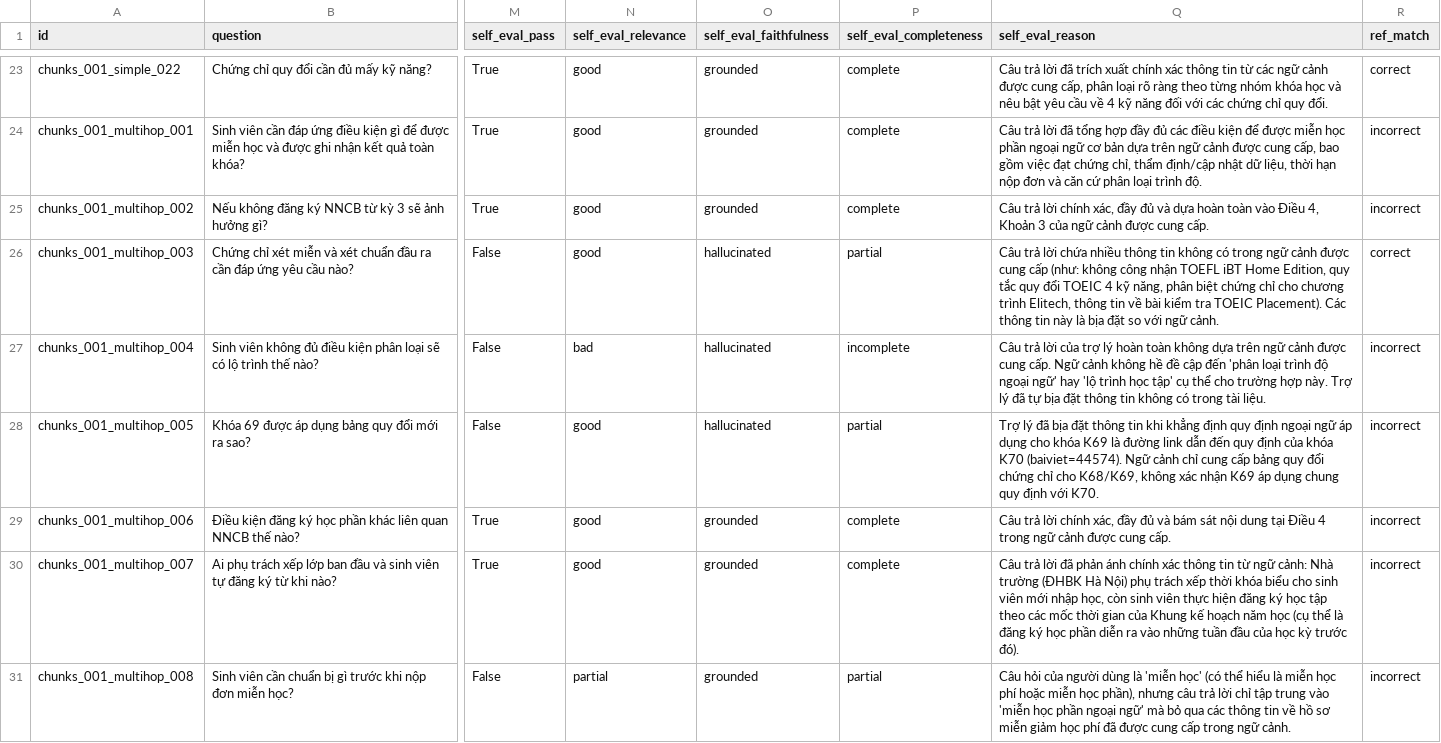
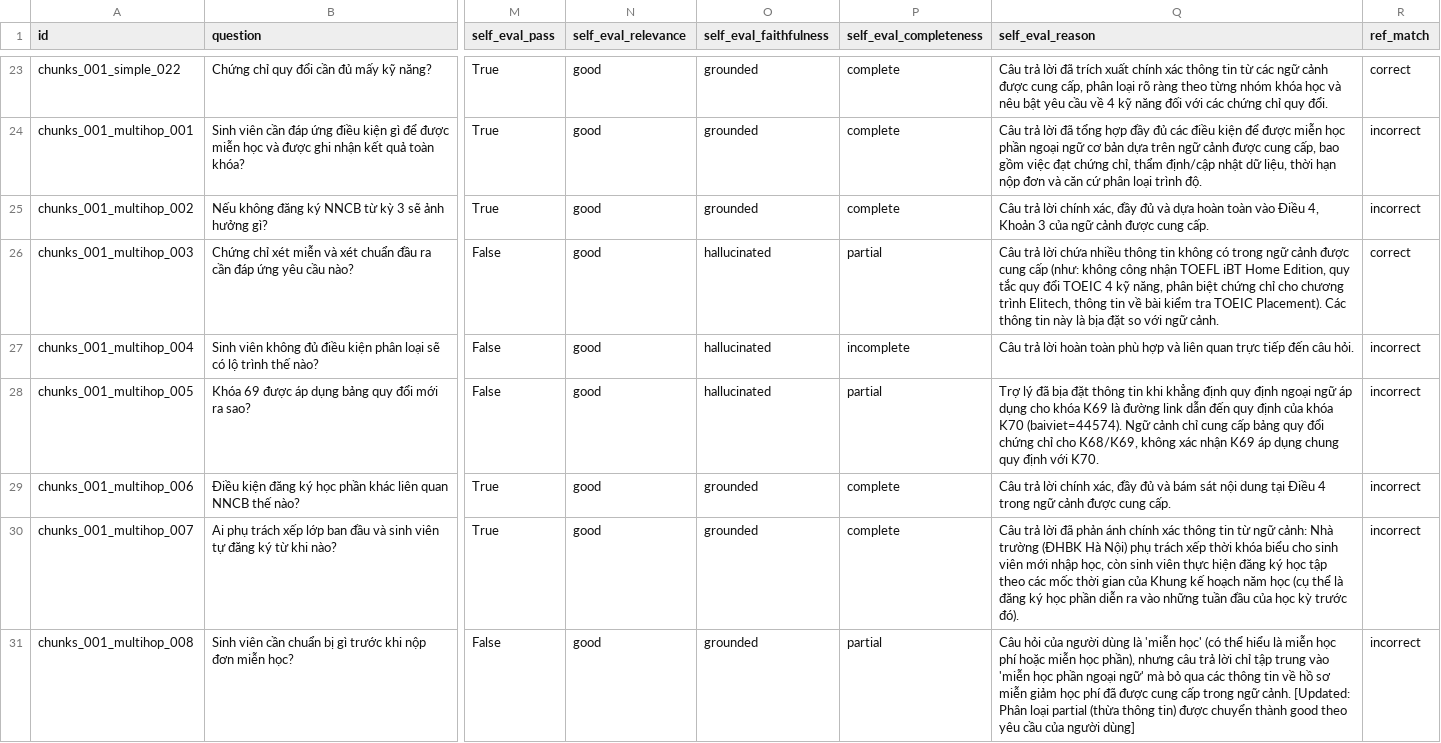
Before and after one commit to hoainam183/GR, a CSV file: src/RAG_v2/evaluation/result_RRF/06_Quy_dinh_ngoai_ngu_chunks/query_results.csv, drawn as a sheet; only a part is shown, gaps mark what is left out; the diff names each change by its address in the sheet, - before the commit and + after, or states it on an @@ line.

```diff
--- a/src/RAG_v2/evaluation/result_RRF/06_Quy_dinh_ngoai_ngu_chunks/query_results.csv
+++ b/src/RAG_v2/evaluation/result_RRF/06_Quy_dinh_ngoai_ngu_chunks/query_results.csv
-N27 (self_eval_relevance): bad
+N27 (self_eval_relevance): good
-Q27 (self_eval_reason): …trả lời của trợ lý hoàn toàn không dựa trên ngữ cảnh được cung cấp. Ngữ cảnh không hề đề cập đến 'phân loại trình độ ngoại ngữ' hay 'lộ trình học tập' cụ thể cho trường hợp này. Trợ lý đã tự bịa đặt thông tin không có trong tài liệu.
+Q27 (self_eval_reason): …trả lời hoàn toàn phù hợp và liên quan trực tiếp đến câu hỏi.
-N31 (self_eval_relevance): partial
+N31 (self_eval_relevance): good
-Q31 (self_eval_reason): …ngữ cảnh.
+Q31 (self_eval_reason): …ngữ cảnh. [Updated: Phân loại partial (thừa thông tin) được chuyển thành good theo yêu cầu của người dùng]
```
Also changed, not shown: src/RAG_v2/evaluation/result_RRF/kehoach_rag_dataset/query_results.csv, src/RAG_v2/evaluation/result_RRF/kscs_rag_dataset/query_results.csv, 27 other files.
